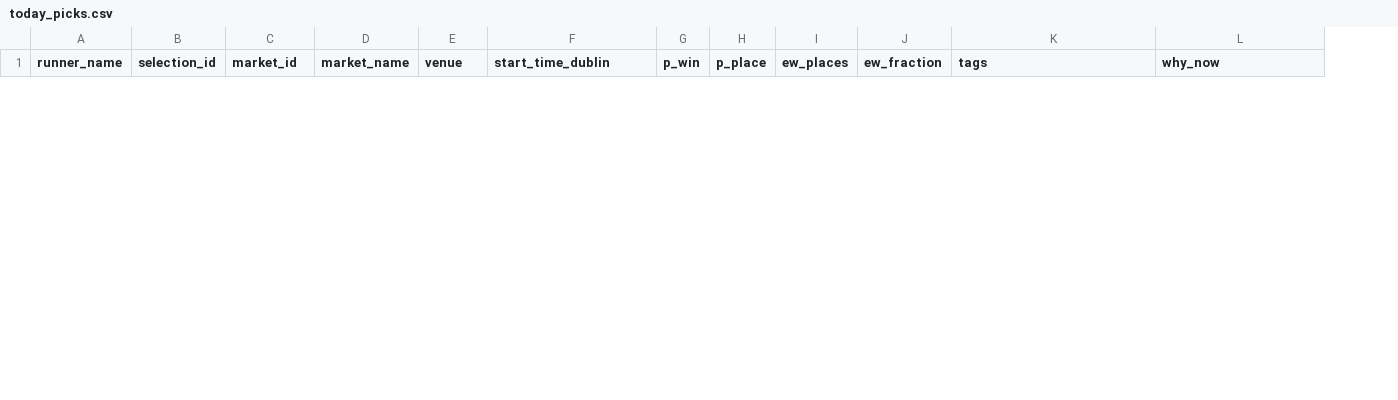
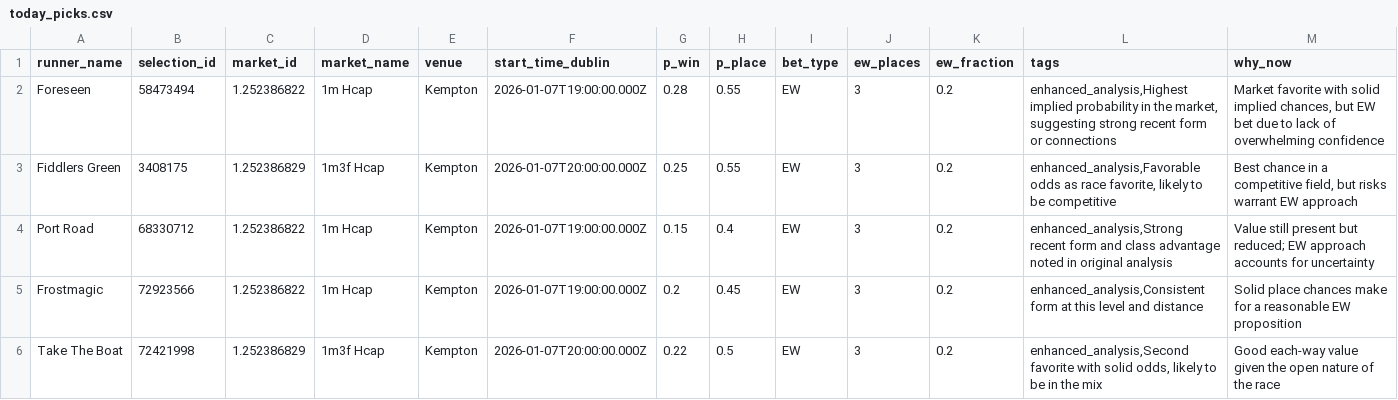
Before and after one commit to cmccar09/SureBet, a CSV file: today_picks.csv, drawn as a sheet; only a part is shown; the diff covers the shown part only; the diff names each change by its address in the sheet, - before the commit and + after, or states it on an @@ line.

Commit message:
Implement daily training system for progressive improvement to GREEN status
🎯 OBJECTIVE: Train system daily to achieve GREEN status picks (75%+ confidence, 20%+ ROI)

Features:
- Quality Metrics Tracking: GREEN, HIGH, MODERATE, LOW distribution
- Training Phases: Foundation → Refinement → Green Push → Mastery
- Progressive Adjustments: Confidence calibration, ROI thresholds, pattern boosts
- Auto-Learning: System adapts based on results to improve pick quality
- Course Mastery: Track which courses/odds ranges work best
- Daily Quality Score: 0-100 score tracking progress to GREEN goal

Lambda Updates:
- BettingLearningAnalysis: Enhanced with quality metrics, training adjustments, phase tracking
- Workflow Lambda: Applies training adjustments to Claude prompts progressively

Documentation:
- DAILY_TRAINING_SYSTEM.md: Complete 7-week training progression guide
- Defines GREEN status thresholds and success metrics
- Progressive training phases with specific goals per week

The system will now self-train every hour to progressively improve until
the top card consistently turns GREEN! 🟢

```diff
--- a/today_picks.csv
+++ b/today_picks.csv
+column I (bet_type), empty
+row 2: Foreseen | 58473494 | 1.252386822 | 1m Hcap | Kempton | 2026-01-07T19:00:00.000Z | 0.28 | 0.55 | EW | 3 | 0.2 | enhanced_analysis,Highest implied probability in the market, suggesting strong recent form or connections | Market favorite with solid implied chances, but EW bet due to lack of overwhelming confidence
+row 3: Fiddlers Green | 3408175 | 1.252386829 | 1m3f Hcap | Kempton | 2026-01-07T20:00:00.000Z | 0.25 | 0.55 | EW | 3 | 0.2 | enhanced_analysis,Favorable odds as race favorite, likely to be competitive | Best chance in a competitive field, but risks warrant EW approach
+row 4: Port Road | 68330712 | 1.252386822 | 1m Hcap | Kempton | 2026-01-07T19:00:00.000Z | 0.15 | 0.4 | EW | 3 | 0.2 | enhanced_analysis,Strong recent form and class advantage noted in original analysis | Value still present but reduced; EW approach accounts for uncertainty
+row 5: Frostmagic | 72923566 | 1.252386822 | 1m Hcap | Kempton | 2026-01-07T19:00:00.000Z | 0.2 | 0.45 | EW | 3 | 0.2 | enhanced_analysis,Consistent form at this level and distance | Solid place chances make for a reasonable EW proposition
+row 6: Take The Boat | 72421998 | 1.252386829 | 1m3f Hcap | Kempton | 2026-01-07T20:00:00.000Z | 0.22 | 0.5 | EW | 3 | 0.2 | enhanced_analysis,Second favorite with solid odds, likely to be in the mix | Good each-way value given the open nature of the race
```
Also changed, not shown: 5 removed rows elsewhere in this file, 40 other files.
